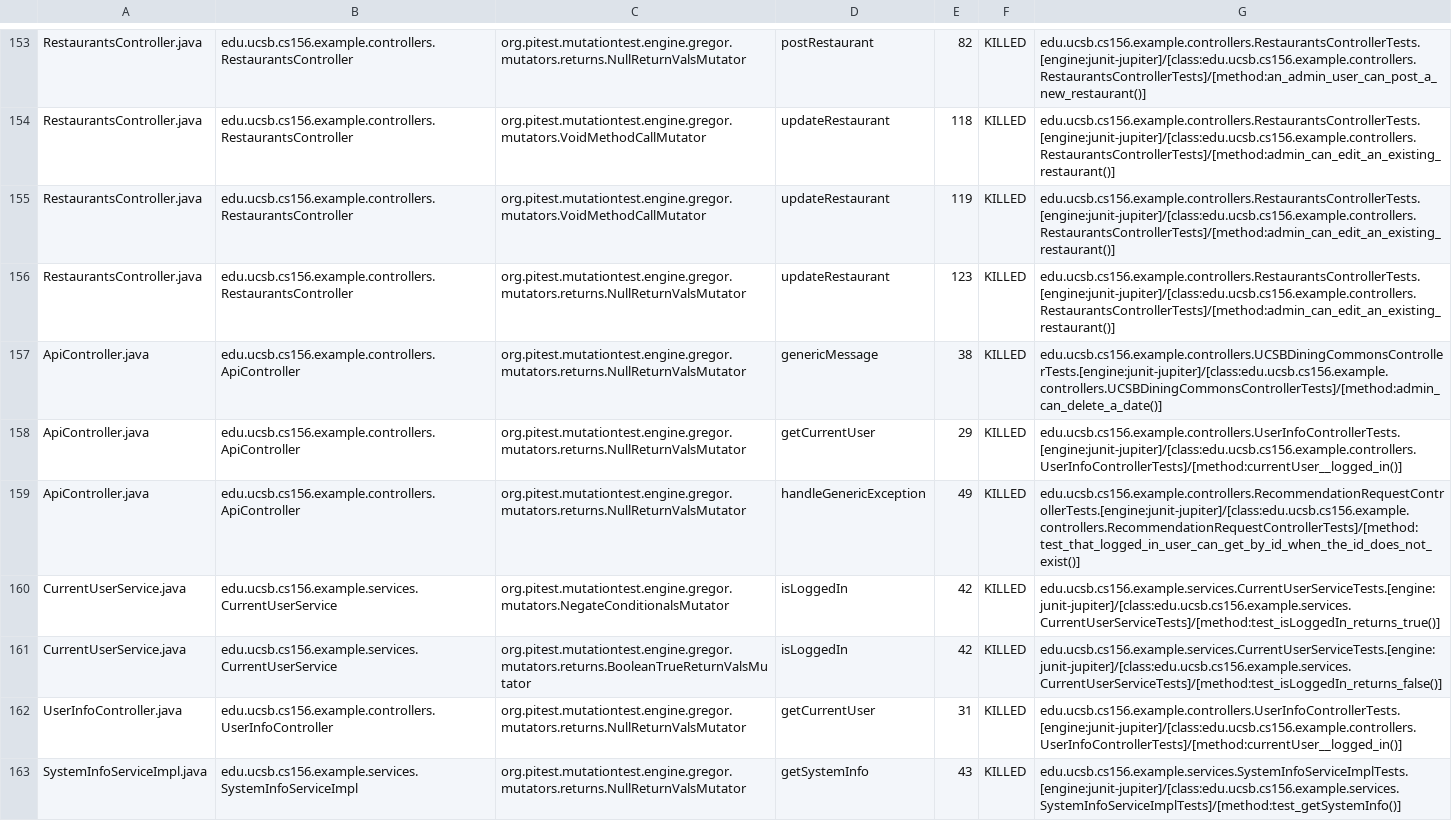
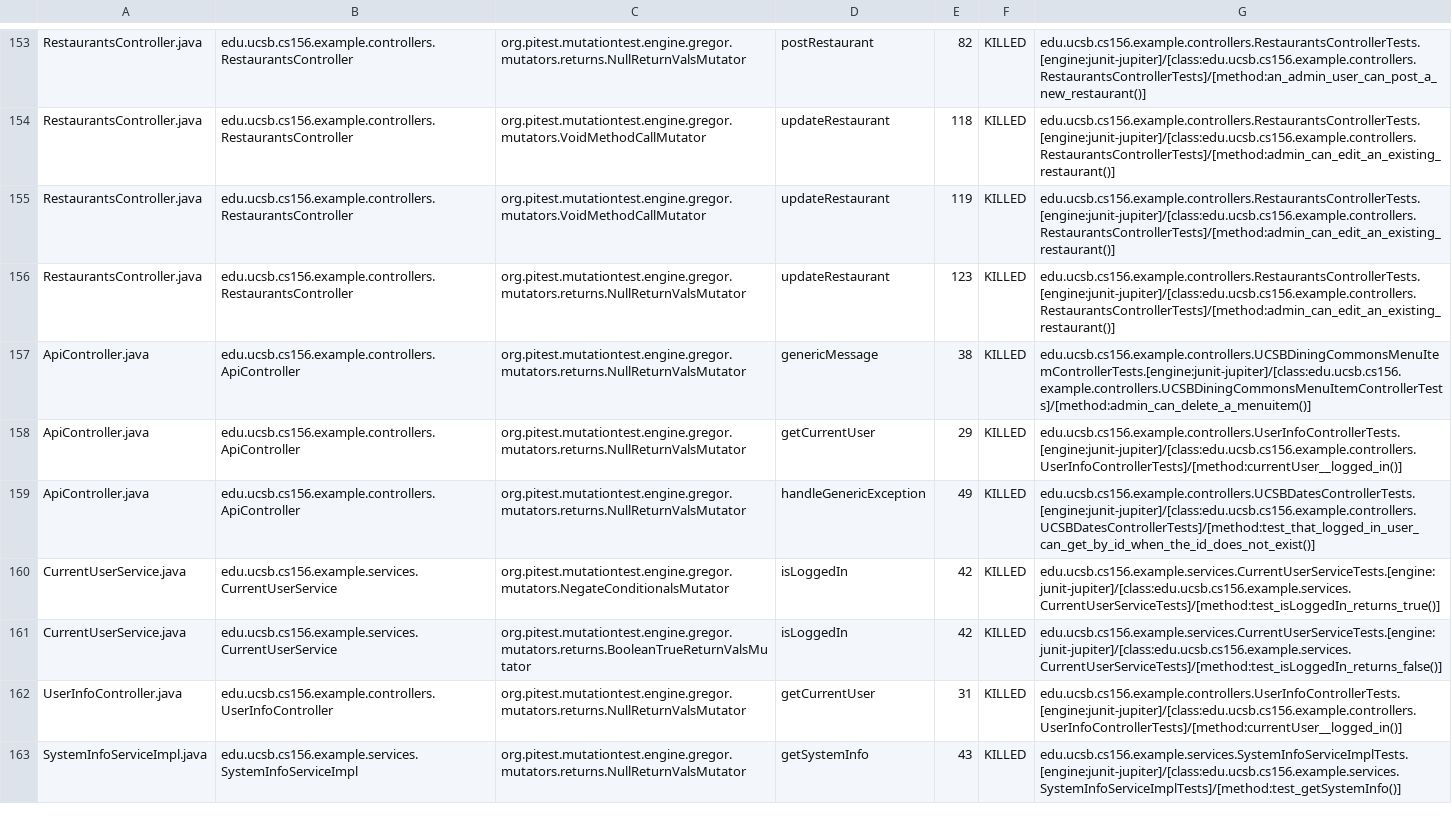
Before and after one commit to ucsb-cs156-f24/team02-f24-03, a CSV file: pitest/mutations.csv, drawn as a sheet; only a part is shown, gaps mark what is left out.

Commit message:
Deploying to gh-pages from @ ucsb-cs156-f24/team02-f24-03@ab047c34dd6fca01624f9fd38bb22e7167bfd77e 🚀

```diff
--- a/pitest/mutations.csv
+++ b/pitest/mutations.csv
@@ -156,5 +156,5 @@ RestaurantsController.java,edu.ucsb.cs156.example.controllers.RestaurantsControl
 RestaurantsController.java,edu.ucsb.cs156.example.controllers.RestaurantsController,org.pitest.mutationtest.engine.gregor.mutators.returns.NullReturnValsMutator,updateRestaurant,123,KILLED,edu.ucsb.cs156.example.controllers.RestaurantsControllerTests.[engine:junit-jupiter]/[class:edu.ucsb.cs156.example.controllers.RestaurantsControllerTests]/[method:admin_can_edit_an_existing_restaurant()]
-ApiController.java,edu.ucsb.cs156.example.controllers.ApiController,org.pitest.mutationtest.engine.gregor.mutators.returns.NullReturnValsMutator,genericMessage,38,KILLED,edu.ucsb.cs156.example.controllers.UCSBDiningCommonsControllerTests.[engine:junit-jupiter]/[class:edu.ucsb.cs156.example.controllers.UCSBDiningCommonsControllerTests]/[method:admin_can_delete_a_date()]
+ApiController.java,edu.ucsb.cs156.example.controllers.ApiController,org.pitest.mutationtest.engine.gregor.mutators.returns.NullReturnValsMutator,genericMessage,38,KILLED,edu.ucsb.cs156.example.controllers.UCSBDiningCommonsMenuItemControllerTests.[engine:junit-jupiter]/[class:edu.ucsb.cs156.example.controllers.UCSBDiningCommonsMenuItemControllerTests]/[method:admin_can_delete_a_menuitem()]
 ApiController.java,edu.ucsb.cs156.example.controllers.ApiController,org.pitest.mutationtest.engine.gregor.mutators.returns.NullReturnValsMutator,getCurrentUser,29,KILLED,edu.ucsb.cs156.example.controllers.UserInfoControllerTests.[engine:junit-jupiter]/[class:edu.ucsb.cs156.example.controllers.UserInfoControllerTests]/[method:currentUser__logged_in()]
-ApiController.java,edu.ucsb.cs156.example.controllers.ApiController,org.pitest.mutationtest.engine.gregor.mutators.returns.NullReturnValsMutator,handleGenericException,49,KILLED,edu.ucsb.cs156.example.controllers.RecommendationRequestControllerTests.[engine:junit-jupiter]/[class:edu.ucsb.cs156.example.controllers.RecommendationRequestControllerTests]/[method:test_that_logged_in_user_can_get_by_id_when_the_id_does_not_exist()]
+ApiController.java,edu.ucsb.cs156.example.controllers.ApiController,org.pitest.mutationtest.engine.gregor.mutators.returns.NullReturnValsMutator,handleGenericException,49,KILLED,edu.ucsb.cs156.example.controllers.UCSBDatesControllerTests.[engine:junit-jupiter]/[class:edu.ucsb.cs156.example.controllers.UCSBDatesControllerTests]/[method:test_that_logged_in_user_can_get_by_id_when_the_id_does_not_exist()]
 CurrentUserService.java,edu.ucsb.cs156.example.services.CurrentUserService,org.pitest.mutationtest.engine.gregor.mutators.NegateConditionalsMutator,isLoggedIn,42,KILLED,edu.ucsb.cs156.example.services.CurrentUserServiceTests.[engine:junit-jupiter]/[class:edu.ucsb.cs156.example.services.CurrentUserServiceTests]/[method:test_isLoggedIn_returns_true()]
```
Also changed, not shown: 17 other files.
